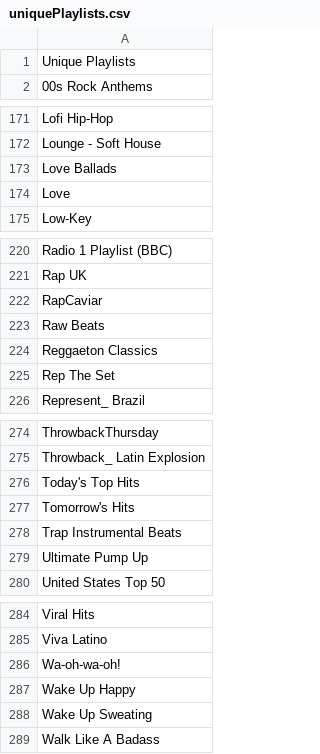
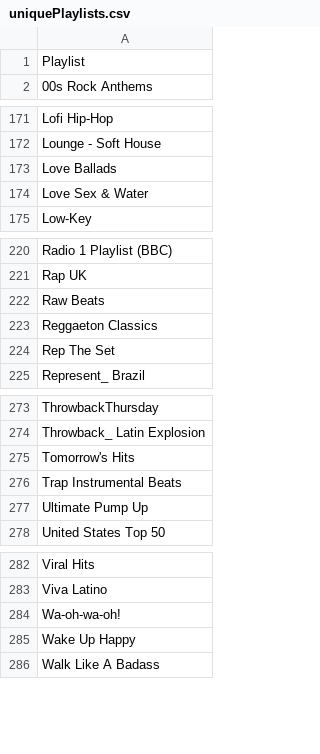
Before and after one commit to CatherineChiramel/SongRecommendationSystem, a CSV file: uniquePlaylists.csv, drawn as a sheet; only a part is shown, gaps mark what is left out; the diff covers the shown part only.

```diff
--- a/uniquePlaylists.csv
+++ b/uniquePlaylists.csv
@@ -1,2 +1,2 @@
-Unique Playlists
+Playlist
 00s Rock Anthems
@@ -173,3 +173,3 @@ Lounge - Soft House
 Love Ballads
-Love
+Love  Sex  & Water
 Low-Key
@@ -221,3 +221,2 @@ Radio 1 Playlist (BBC)
 Rap UK
-RapCaviar
 Raw Beats
@@ -275,3 +274,2 @@ ThrowbackThursday
 Throwback_ Latin Explosion
-Today's Top Hits
 Tomorrow's Hits
@@ -287,3 +285,2 @@ Wa-oh-wa-oh!
 Wake Up Happy
-Wake Up Sweating
 Walk Like A Badass
```
Also changed, not shown: 1 removed row elsewhere in this file, 3 other files.
